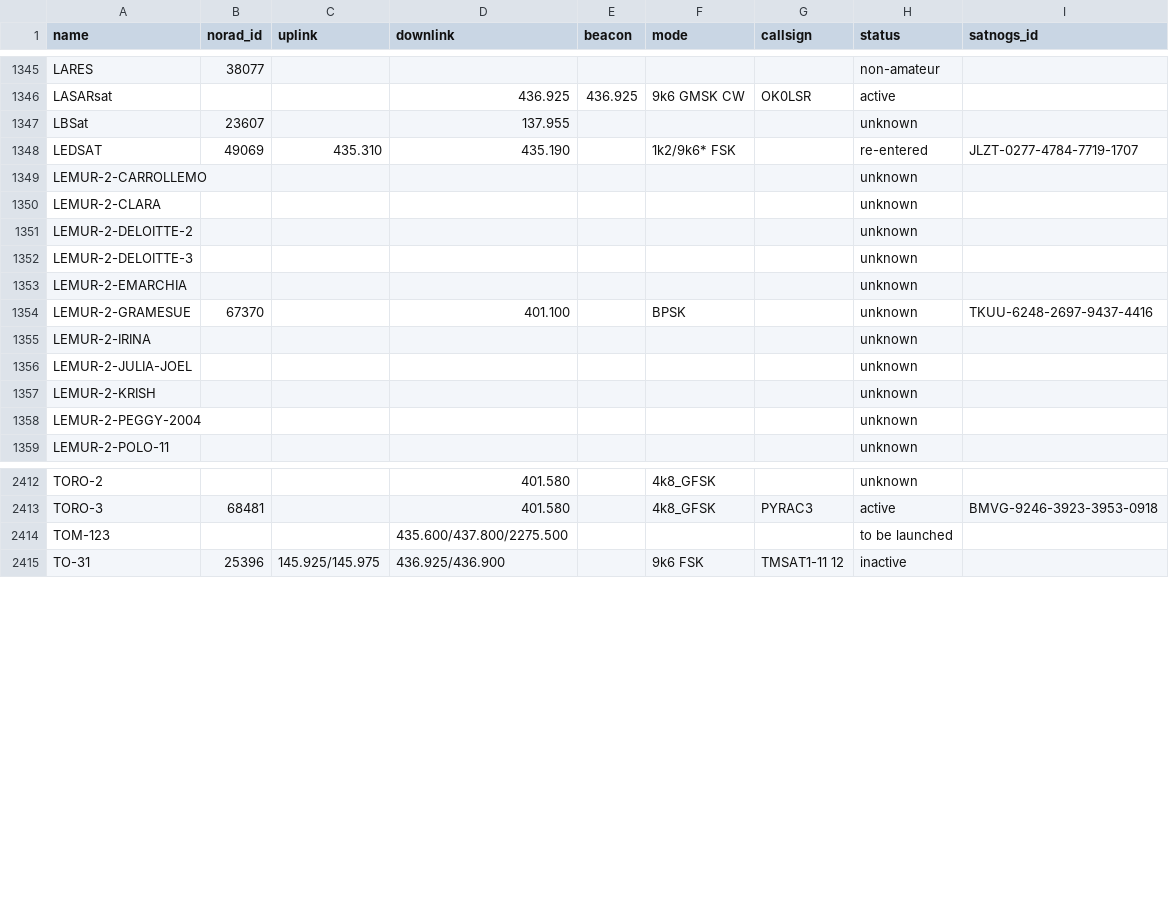
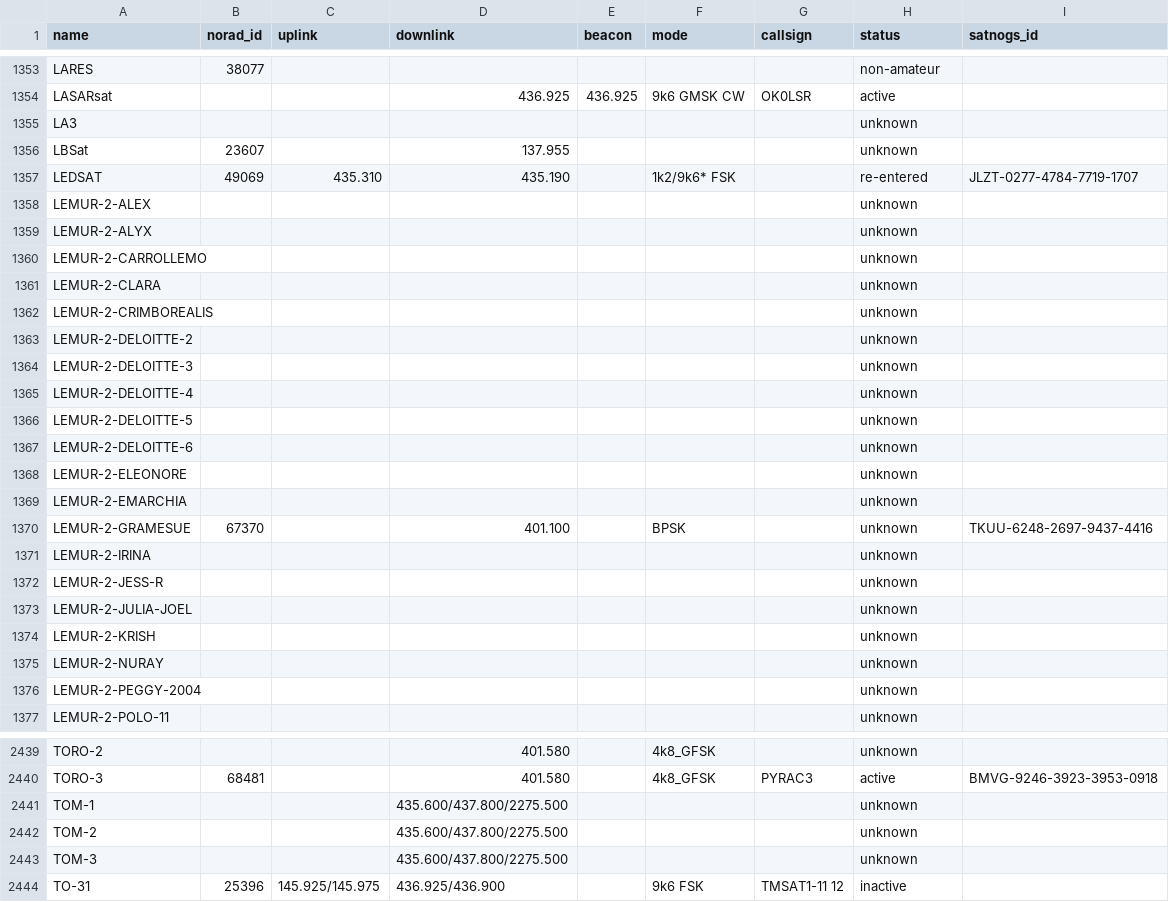
Before and after one commit to muzihuaner/amateur-satellite-database, a CSV file: data/amsat-all-frequencies.csv, drawn as a sheet; only a part is shown, gaps mark what is left out; the diff covers the shown part only.

```diff
--- a/data/amsat-all-frequencies.csv
+++ b/data/amsat-all-frequencies.csv
@@ -1346,8 +1354,16 @@ LARES,38077,,,,,,non-amateur,
 LASARsat,,,436.925,436.925,9k6 GMSK CW,OK0LSR,active,
+LA3,,,,,,,unknown,
 LBSat,23607,,137.955,,,,unknown,
 LEDSAT,49069,435.310,435.190,,1k2/9k6* FSK,,re-entered,JLZT-0277-4784-7719-1707
+LEMUR-2-ALEX,,,,,,,unknown,
+LEMUR-2-ALYX,,,,,,,unknown,
 LEMUR-2-CARROLLEMO,,,,,,,unknown,
 LEMUR-2-CLARA,,,,,,,unknown,
+LEMUR-2-CRIMBOREALIS,,,,,,,unknown,
 LEMUR-2-DELOITTE-2,,,,,,,unknown,
 LEMUR-2-DELOITTE-3,,,,,,,unknown,
+LEMUR-2-DELOITTE-4,,,,,,,unknown,
+LEMUR-2-DELOITTE-5,,,,,,,unknown,
+LEMUR-2-DELOITTE-6,,,,,,,unknown,
+LEMUR-2-ELEONORE,,,,,,,unknown,
 LEMUR-2-EMARCHIA,,,,,,,unknown,
@@ -1355,4 +1371,6 @@ LEMUR-2-GRAMESUE,67370,,401.100,,BPSK,,unknown,TKUU-6248-2697-9437-4416
 LEMUR-2-IRINA,,,,,,,unknown,
+LEMUR-2-JESS-R,,,,,,,unknown,
 LEMUR-2-JULIA-JOEL,,,,,,,unknown,
 LEMUR-2-KRISH,,,,,,,unknown,
+LEMUR-2-NURAY,,,,,,,unknown,
 LEMUR-2-PEGGY-2004,,,,,,,unknown,
@@ -2413,3 +2440,5 @@ TORO-2,,,401.580,,4k8_GFSK,,unknown,
 TORO-3,68481,,401.580,,4k8_GFSK,PYRAC3,active,BMVG-9246-3923-3953-0918
-TOM-123,,,435.600/437.800/2275.500,,,,to be launched,
+TOM-1,,,435.600/437.800/2275.500,,,,unknown,
+TOM-2,,,435.600/437.800/2275.500,,,,unknown,
+TOM-3,,,435.600/437.800/2275.500,,,,unknown,
 TO-31,25396,145.925/145.975,436.925/436.900,,9k6 FSK,TMSAT1-11 12,inactive,
```
Also changed, not shown: 18 added rows, 1 removed row and 33 edited cells elsewhere in this file, data/satnogs.csv, 2 other files.
